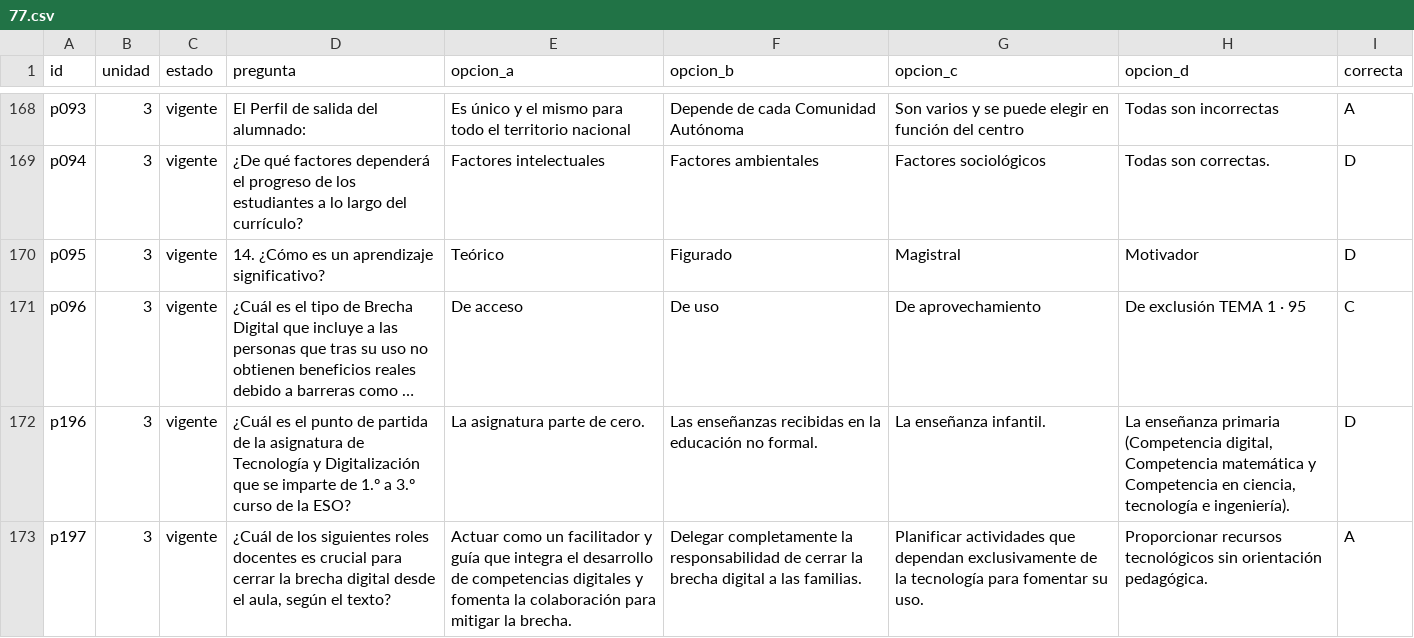
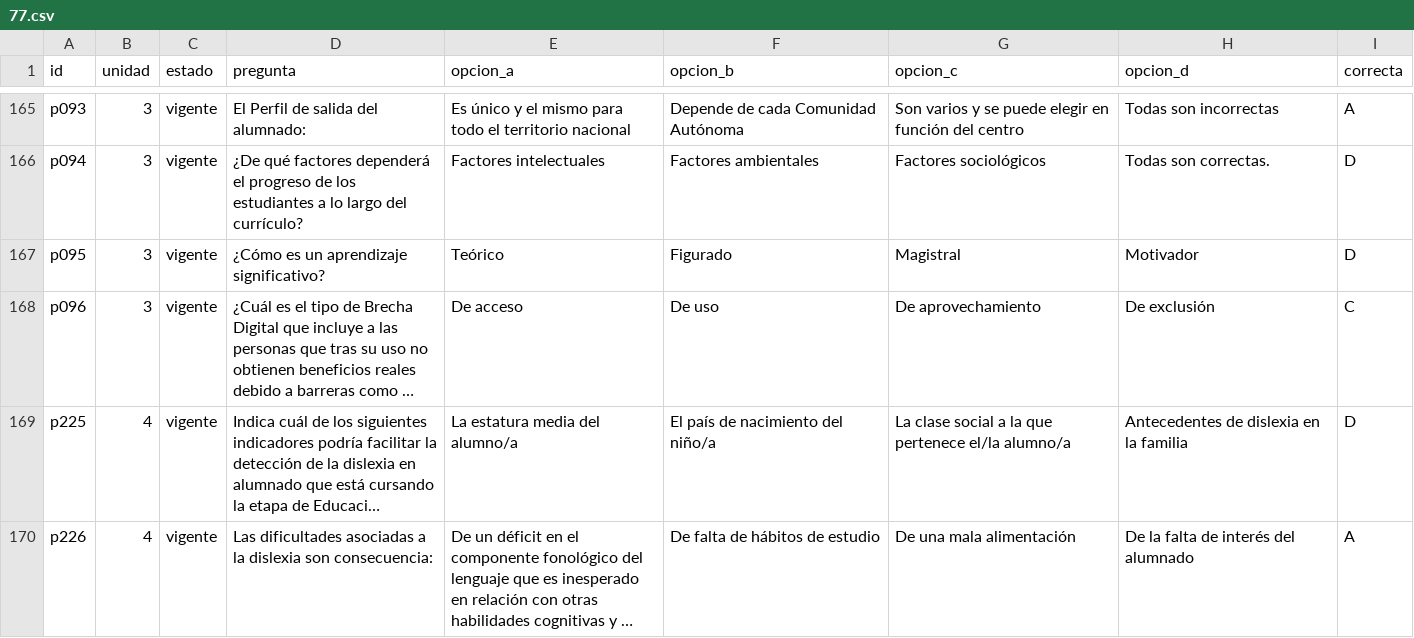
Before and after one commit to frange87php/viu-preguntas, a CSV file: 77.csv, drawn as a sheet; only a part is shown, gaps mark what is left out; the shorter side is filled out with more unchanged rows; long unchanged cells end in …; removed rows and columns are numbered as before the commit, all else as after; the diff covers the shown part only; the diff names each change by its address in the sheet, - before the commit and + after, or states it on an @@ line.

Commit message:
Add files via upload

```diff
--- a/77.csv
+++ b/77.csv
-D167 (pregunta): 14. ¿Cómo es un aprendizaje significativo?
+D167 (pregunta): ¿Cómo es un aprendizaje significativo?
-H168 (opcion_d): De exclusión TEMA 1 · 95
+H168 (opcion_d): De exclusión
-row 172: p196 | 3 | vigente | ¿Cuál es el punto de partida de la asignatura de Tecnología y Digitalización que se imparte de 1.º a 3.º curso de la ESO? | La asignatura parte de cero. | Las enseñanzas recibidas en la educación no formal. | La enseñanza infantil. | La enseñanza primaria (Competencia digital, Competencia matemática y Competencia en ciencia, tecnología e ingeniería). | D
-row 173: p197 | 3 | vigente | ¿Cuál de los siguientes roles docentes es crucial para cerrar la brecha digital desde el aula, según el texto? | Actuar como un facilitador y guía que integra el desarrollo de competencias digitales y fomenta la colaboración para mitigar la brecha. | Delegar completamente la responsabilidad de cerrar la brecha digital a las familias. | Planificar actividades que dependan exclusivamente de la tecnología para fomentar su uso. | Proporcionar recursos tecnológicos sin orientación pedagógica. | A
```
Also changed, not shown: 6 removed rows and 28 edited cells elsewhere in this file.
